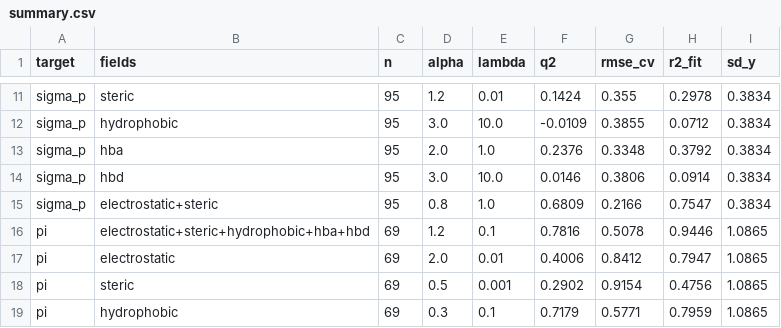
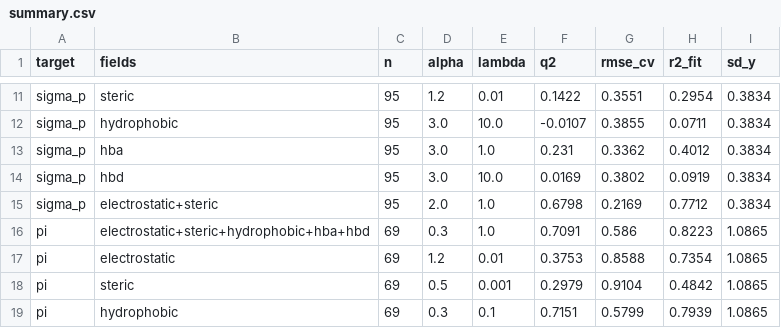
Before and after one commit to igbaskin/cmf-qsar, a CSV file: benchmarks/results/hammett/summary.csv, drawn as a sheet; only a part is shown, gaps mark what is left out; the diff covers the shown part only; the diff names each change by its address in the sheet, - before the commit and + after, or states it on an @@ line.

```diff
--- a/benchmarks/results/hammett/summary.csv
+++ b/benchmarks/results/hammett/summary.csv
-F11 (q2): 0.1424
+F11 (q2): 0.1422
-G11 (rmse_cv): 0.355
+G11 (rmse_cv): 0.3551
-H11 (r2_fit): 0.2978
+H11 (r2_fit): 0.2954
-F12 (q2): -0.0109
+F12 (q2): -0.0107
-H12 (r2_fit): 0.0712
+H12 (r2_fit): 0.0711
-D13 (alpha): 2.0
+D13 (alpha): 3.0
-F13 (q2): 0.2376
+F13 (q2): 0.231
-G13 (rmse_cv): 0.3348
+G13 (rmse_cv): 0.3362
-H13 (r2_fit): 0.3792
+H13 (r2_fit): 0.4012
-F14 (q2): 0.0146
+F14 (q2): 0.0169
-G14 (rmse_cv): 0.3806
+G14 (rmse_cv): 0.3802
-H14 (r2_fit): 0.0914
+H14 (r2_fit): 0.0919
-D15 (alpha): 0.8
+D15 (alpha): 2.0
-F15 (q2): 0.6809
+F15 (q2): 0.6798
-G15 (rmse_cv): 0.2166
+G15 (rmse_cv): 0.2169
-H15 (r2_fit): 0.7547
+H15 (r2_fit): 0.7712
-D16 (alpha): 1.2
+D16 (alpha): 0.3
-E16 (lambda): 0.1
+E16 (lambda): 1.0
-F16 (q2): 0.7816
+F16 (q2): 0.7091
-G16 (rmse_cv): 0.5078
+G16 (rmse_cv): 0.586
-H16 (r2_fit): 0.9446
+H16 (r2_fit): 0.8223
-D17 (alpha): 2.0
+D17 (alpha): 1.2
-F17 (q2): 0.4006
+F17 (q2): 0.3753
-G17 (rmse_cv): 0.8412
+G17 (rmse_cv): 0.8588
-H17 (r2_fit): 0.7947
+H17 (r2_fit): 0.7354
-F18 (q2): 0.2902
+F18 (q2): 0.2979
-G18 (rmse_cv): 0.9154
+G18 (rmse_cv): 0.9104
-H18 (r2_fit): 0.4756
+H18 (r2_fit): 0.4842
-F19 (q2): 0.7179
+F19 (q2): 0.7151
-G19 (rmse_cv): 0.5771
+G19 (rmse_cv): 0.5799
-H19 (r2_fit): 0.7959
+H19 (r2_fit): 0.7939
```
Also changed, not shown: 41 edited cells elsewhere in this file, 33 other files.
